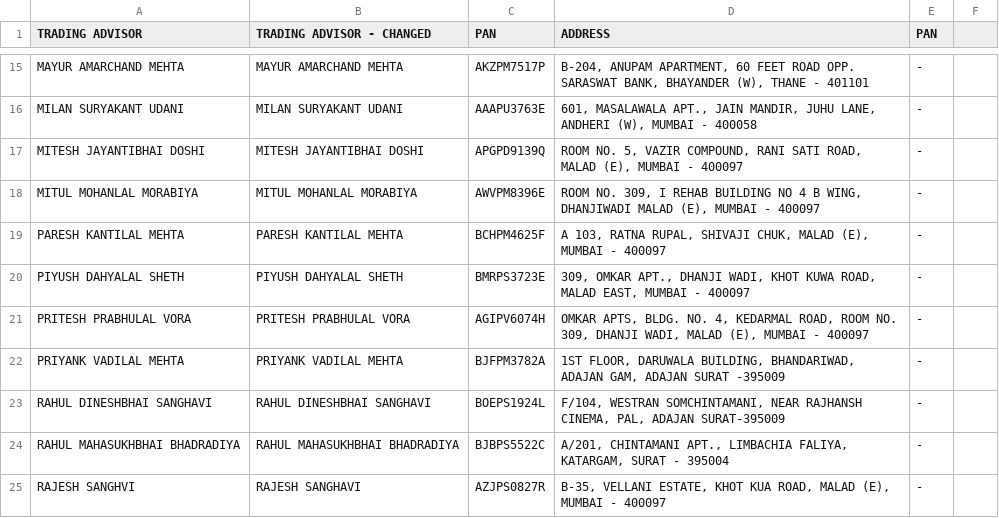
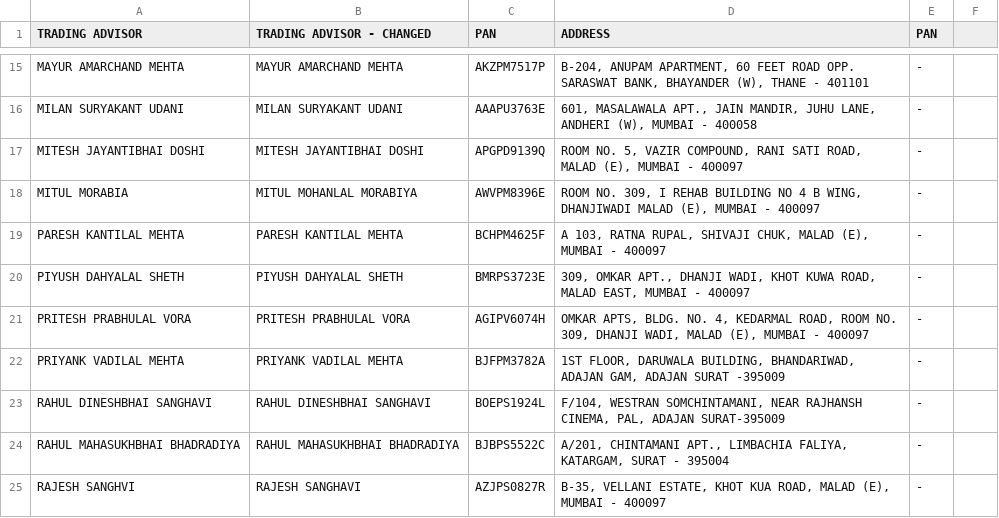
Before and after one commit to jayshah0726/Invoice-creation, a CSV file: EW Master 1.csv, drawn as a sheet; only a part is shown, gaps mark what is left out.

```diff
--- a/EW Master 1.csv
+++ b/EW Master 1.csv
@@ -17,3 +17,3 @@ MILAN SURYAKANT UDANI,MILAN SURYAKANT UDANI,AAAPU3763E,"601, MASALAWALA APT., JA
 MITESH JAYANTIBHAI DOSHI,MITESH JAYANTIBHAI DOSHI,APGPD9139Q,"ROOM NO. 5, VAZIR COMPOUND,  RANI SATI ROAD, MALAD (E), MUMBAI - 400097", -   ,
-MITUL MOHANLAL MORABIYA,MITUL MOHANLAL MORABIYA,AWVPM8396E,"ROOM NO. 309, I REHAB BUILDING NO 4 B WING, DHANJIWADI MALAD (E), MUMBAI - 400097", -   ,
+MITUL MORABIA,MITUL MOHANLAL MORABIYA,AWVPM8396E,"ROOM NO. 309, I REHAB BUILDING NO 4 B WING, DHANJIWADI MALAD (E), MUMBAI - 400097", -   ,
 PARESH  KANTILAL MEHTA,PARESH  KANTILAL MEHTA,BCHPM4625F,"A 103, RATNA RUPAL, SHIVAJI CHUK,  MALAD (E), MUMBAI - 400097", -   ,
```
Also changed, not shown: 1 other file.
